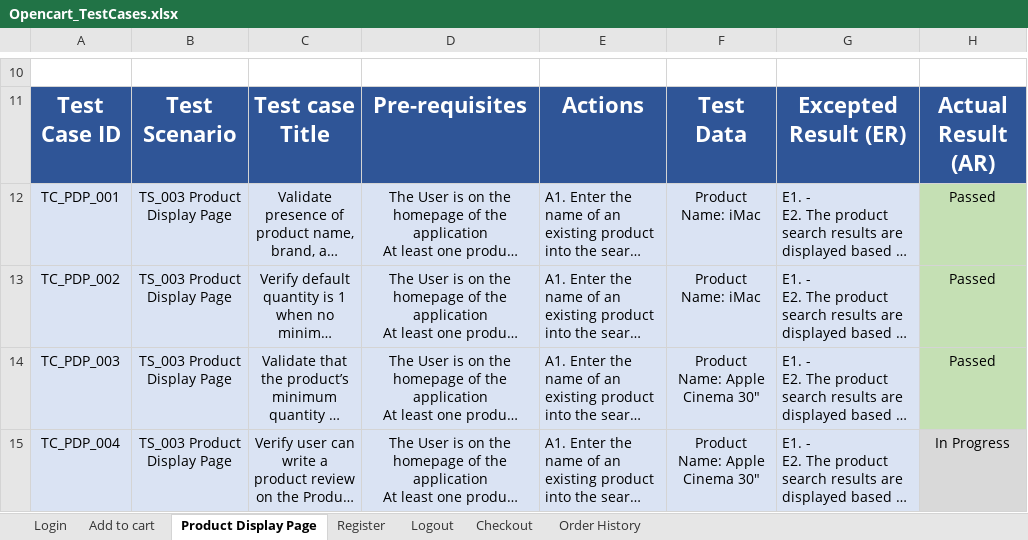
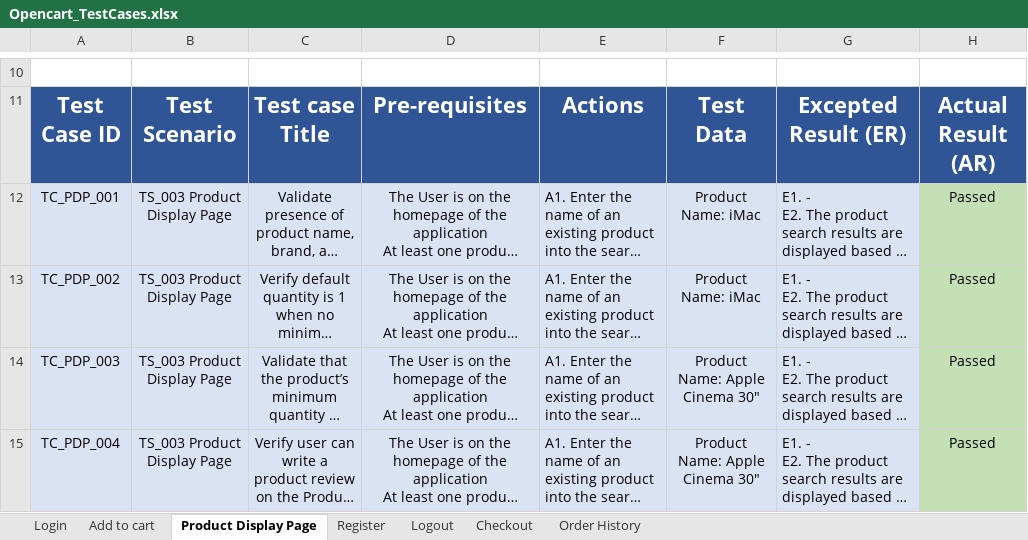
Before and after one commit to Steph12de/MySecondProject_Opencart, an Excel workbook: Opencart_TestCases.xlsx, sheet Product Display Page, drawn as a sheet; only a part is shown, gaps mark what is left out; long unchanged cells end in …; values as stored, in another font and other column widths than the file's, no borders; table styles not drawn; the diff covers the shown part only; the diff names each change by its address in the sheet, - before the commit and + after, or states it on an @@ line.

Commit message:
test(review): Add negative testcase for invalid product reviews

```diff
--- a/Opencart_TestCases.xlsx (sheet Product Display Page)
+++ b/Opencart_TestCases.xlsx (sheet Product Display Page)
-H15: In Progress
+H15: Passed
-H15 fill: #D9D9D9
+H15 fill: #C5E0B4
```
Also changed, not shown: 1 added row, 1 removed row and 1 edited cell elsewhere in this sheet, 4 other files.
